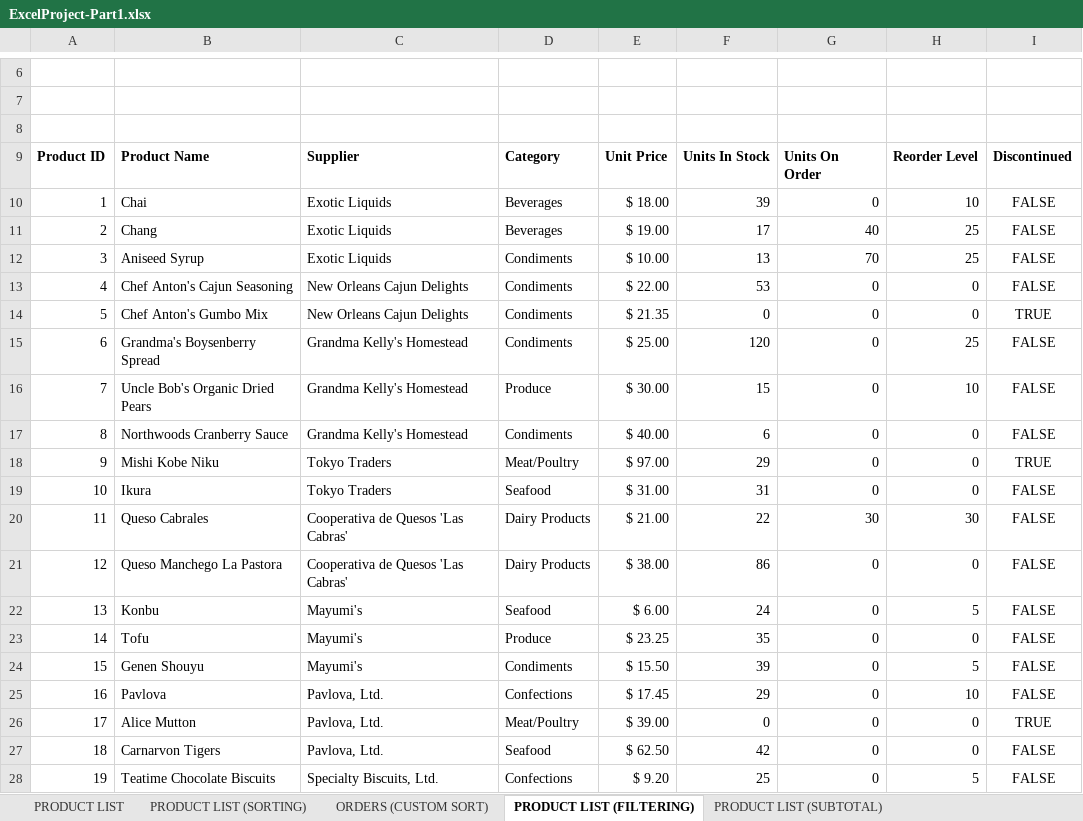
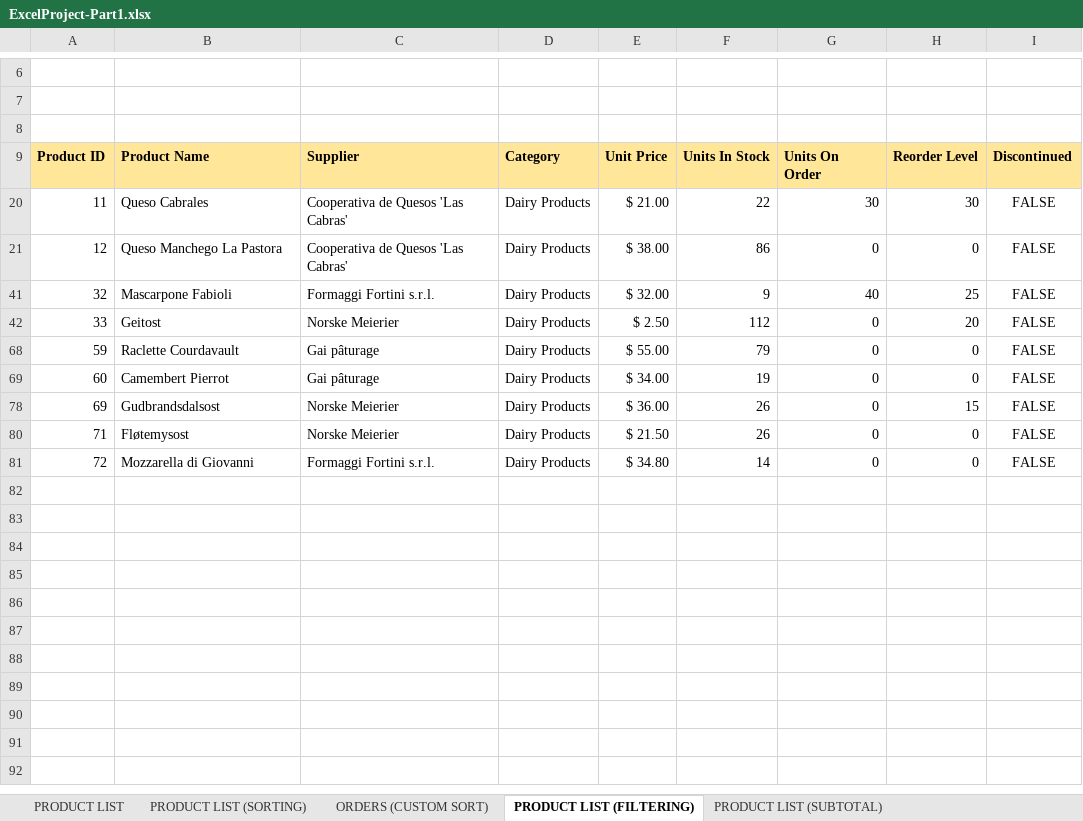
Before and after one commit to tadegud/excel-project-group-2, an Excel workbook: ExcelProject-Part1.xlsx, sheet PRODUCT LIST (FILTERING), drawn as a sheet; only a part is shown, gaps mark what is left out; the shorter side is filled out with more unchanged rows; values as stored, in another font and other column widths than the file's, no borders; charts and pictures and table styles not drawn; the diff covers the shown part only; the diff names each change by its address in the sheet, - before the commit and + after, or states it on an @@ line.

```diff
--- a/ExcelProject-Part1.xlsx (sheet PRODUCT LIST (FILTERING))
+++ b/ExcelProject-Part1.xlsx (sheet PRODUCT LIST (FILTERING))
-A9:I9 fill: none
+A9:I9 fill: #FFE699
@@ row 10 hidden: 1 | Chai | Exotic Liquids | Beverages | $ 18.00 | 39 | 0 | 10 | FALSE @@
@@ row 11 hidden: 2 | Chang | Exotic Liquids | Beverages | $ 19.00 | 17 | 40 | 25 | FALSE @@
@@ row 12 hidden: 3 | Aniseed Syrup | Exotic Liquids | Condiments | $ 10.00 | 13 | 70 | 25 | FALSE @@
@@ row 13 hidden: 4 | Chef Anton's Cajun Seasoning | New Orleans Cajun Delights | Condiments | $ 22.00 | 53 | 0 | 0 | FALSE @@
@@ row 14 hidden: 5 | Chef Anton's Gumbo Mix | New Orleans Cajun Delights | Condiments | $ 21.35 | 0 | 0 | 0 | TRUE @@
@@ row 15 hidden: 6 | Grandma's Boysenberry Spread | Grandma Kelly's Homestead | Condiments | $ 25.00 | 120 | 0 | 25 | FALSE @@
@@ row 16 hidden: 7 | Uncle Bob's Organic Dried Pears | Grandma Kelly's Homestead | Produce | $ 30.00 | 15 | 0 | 10 | FALSE @@
@@ row 17 hidden: 8 | Northwoods Cranberry Sauce | Grandma Kelly's Homestead | Condiments | $ 40.00 | 6 | 0 | 0 | FALSE @@
@@ row 18 hidden: 9 | Mishi Kobe Niku | Tokyo Traders | Meat/Poultry | $ 97.00 | 29 | 0 | 0 | TRUE @@
@@ row 19 hidden: 10 | Ikura | Tokyo Traders | Seafood | $ 31.00 | 31 | 0 | 0 | FALSE @@
@@ row 22 hidden: 13 | Konbu | Mayumi's | Seafood | $ 6.00 | 24 | 0 | 5 | FALSE @@
@@ row 23 hidden: 14 | Tofu | Mayumi's | Produce | $ 23.25 | 35 | 0 | 0 | FALSE @@
@@ row 24 hidden: 15 | Genen Shouyu | Mayumi's | Condiments | $ 15.50 | 39 | 0 | 5 | FALSE @@
@@ row 25 hidden: 16 | Pavlova | Pavlova, Ltd. | Confections | $ 17.45 | 29 | 0 | 10 | FALSE @@
@@ row 26 hidden: 17 | Alice Mutton | Pavlova, Ltd. | Meat/Poultry | $ 39.00 | 0 | 0 | 0 | TRUE @@
@@ row 27 hidden: 18 | Carnarvon Tigers | Pavlova, Ltd. | Seafood | $ 62.50 | 42 | 0 | 0 | FALSE @@
@@ row 28 hidden: 19 | Teatime Chocolate Biscuits | Specialty Biscuits, Ltd. | Confections | $ 9.20 | 25 | 0 | 5 | FALSE @@
```
Also changed, not shown: 51 hidden or unhidden rows elsewhere in this sheet, sheet ORDERS (CUSTOM SORT), sheet PRODUCT LIST (SUBTOTAL), sheet OTHER DATABASE FUNCTIONS, sheet PRODUCT LIST (SORTING), sheet PRODUCTS (SUBTOTAL FUNCTION), sheet DASHBOARD PIVOTABLE, 2 more sheets, other sheet tabs, charts or pictures.
